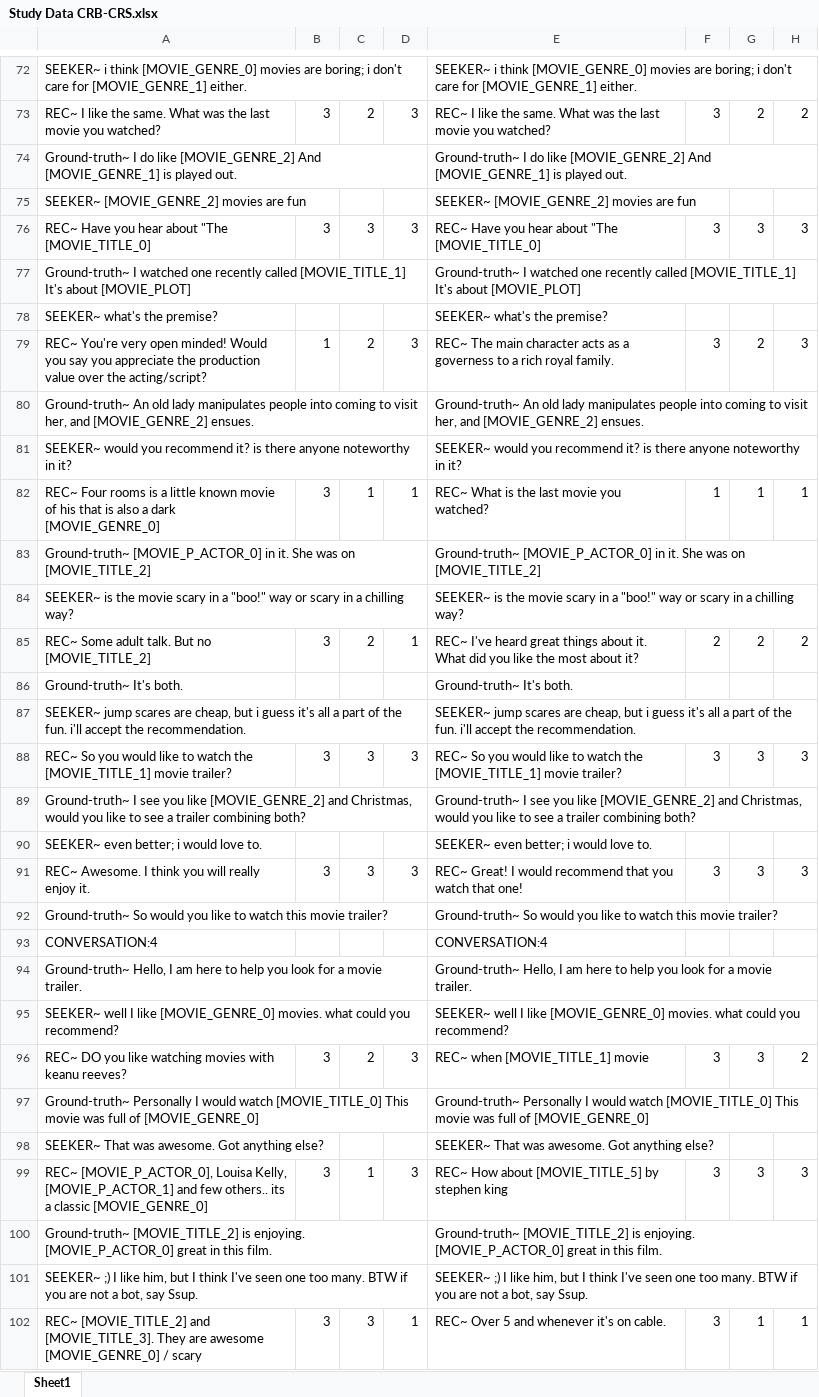
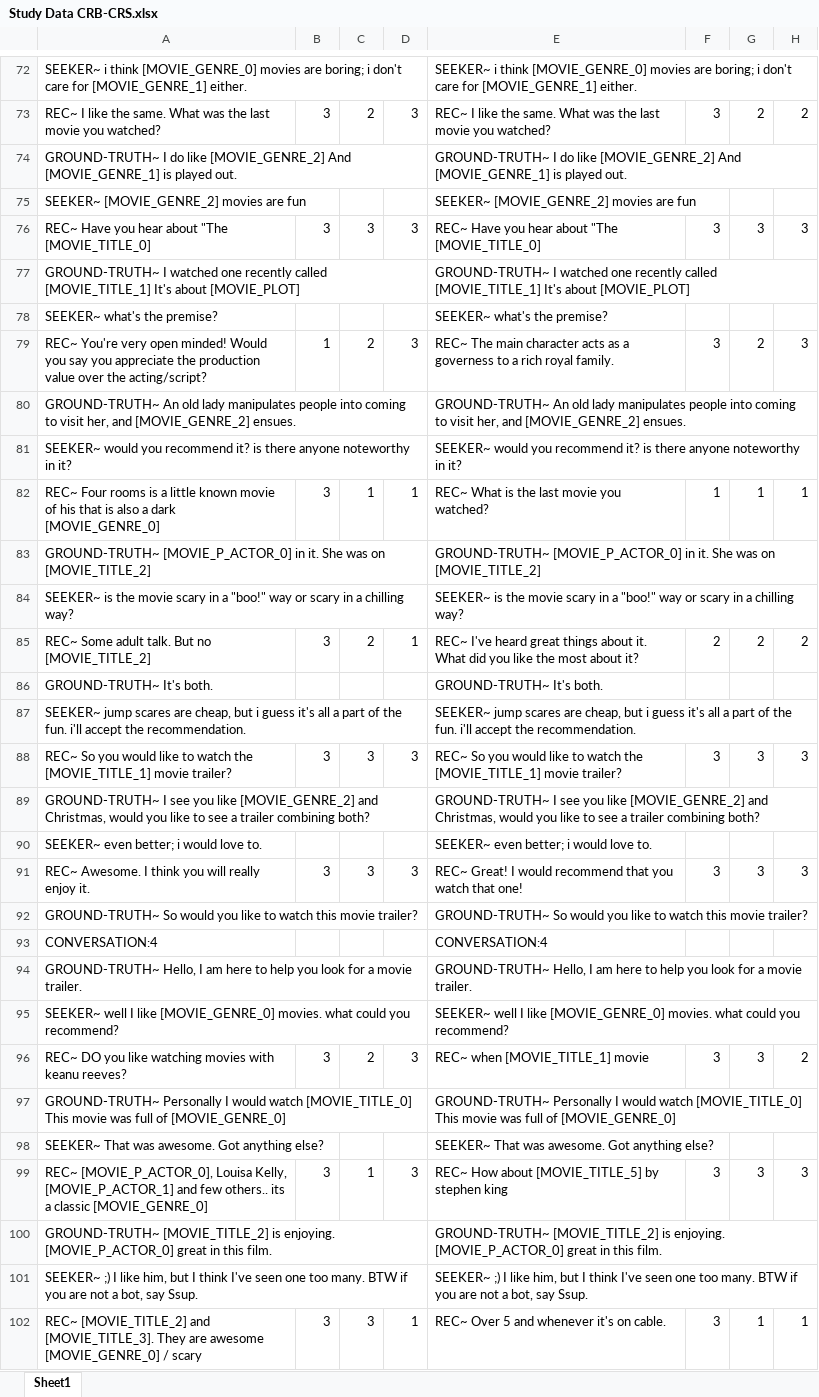
Before and after one commit to ahtsham58/INSPIRED2, an Excel workbook: Results/Study Data CRB-CRS.xlsx, sheet Sheet1, drawn as a sheet; only a part is shown, gaps mark what is left out; values as stored, in another font and other column widths than the file's, no borders; conditional formats not drawn; removed rows and columns are numbered as before the commit, all else as after; the diff covers the shown part only; the diff names each change by its address in the sheet, - before the commit and + after, or states it on an @@ line.

```diff
--- a/Results/Study Data CRB-CRS.xlsx (sheet Sheet1)
+++ b/Results/Study Data CRB-CRS.xlsx (sheet Sheet1)
-A74: Ground-truth~ I do…
+A74: GROUND-TRUTH~ I do…
-E74: Ground-truth~ I do…
+E74: GROUND-TRUTH~ I do…
-A77: Ground-truth~ I watched…
+A77: GROUND-TRUTH~ I watched…
-E77: Ground-truth~ I watched…
+E77: GROUND-TRUTH~ I watched…
-A80: Ground-truth~ An old…
+A80: GROUND-TRUTH~ An old…
-E80: Ground-truth~ An old…
+E80: GROUND-TRUTH~ An old…
-A83: Ground-truth~ [MOVIE_P_ACTOR_0] in…
+A83: GROUND-TRUTH~ [MOVIE_P_ACTOR_0] in…
-E83: Ground-truth~ [MOVIE_P_ACTOR_0] in…
+E83: GROUND-TRUTH~ [MOVIE_P_ACTOR_0] in…
-row 86: Ground-truth~ It's both. |  |  |  | Ground-truth~ It's both.
+row 86: GROUND-TRUTH~ It's both. |  |  |  | GROUND-TRUTH~ It's both.
-A89: Ground-truth~ I see…
+A89: GROUND-TRUTH~ I see…
-E89: Ground-truth~ I see…
+E89: GROUND-TRUTH~ I see…
-row 92: Ground-truth~ So would you like to watch this movie trailer? |  |  |  | Ground-truth~ So would you like to watch this movie trailer?
+row 92: GROUND-TRUTH~ So would you like to watch this movie trailer? |  |  |  | GROUND-TRUTH~ So would you like to watch this movie trailer?
-A94: Ground-truth~ Hello, I…
+A94: GROUND-TRUTH~ Hello, I…
-E94: Ground-truth~ Hello, I…
+E94: GROUND-TRUTH~ Hello, I…
-A97: Ground-truth~ Personally I…
+A97: GROUND-TRUTH~ Personally I…
-E97: Ground-truth~ Personally I…
+E97: GROUND-TRUTH~ Personally I…
-A100: Ground-truth~ [MOVIE_TITLE_2] is…
+A100: GROUND-TRUTH~ [MOVIE_TITLE_2] is…
-E100: Ground-truth~ [MOVIE_TITLE_2] is…
+E100: GROUND-TRUTH~ [MOVIE_TITLE_2] is…
```
Also changed, not shown: 240 added rows, 240 removed rows and 530 edited cells elsewhere in this sheet, Results/Study Data RB-CRS.xlsx.
